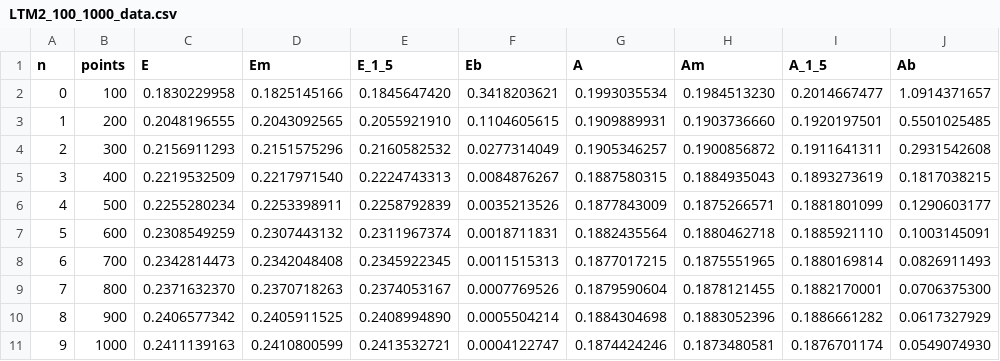
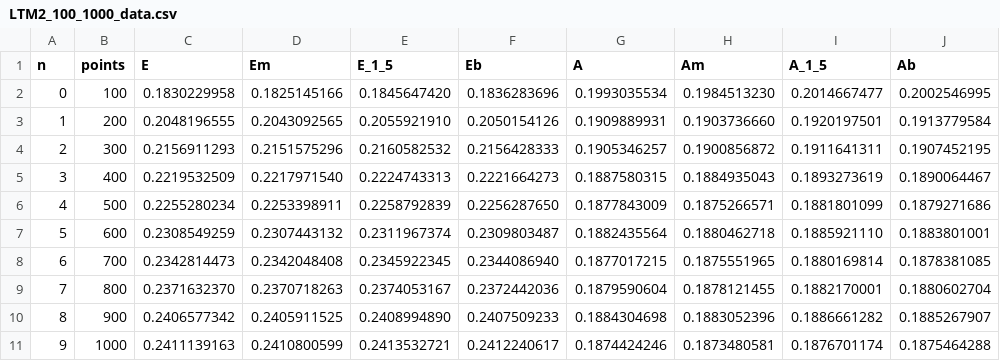
Before and after one commit to Andriyichenko/simulation, a CSV file: data_source/LTM2_100_1000_data.csv, drawn as a sheet.

```diff
--- a/data_source/LTM2_100_1000_data.csv
+++ b/data_source/LTM2_100_1000_data.csv
@@ -1,11 +1,11 @@
 n,points,E,Em,E_1_5,Eb,A,Am,A_1_5,Ab
-0,100,0.1830229958,0.1825145166,0.1845647420,0.3418203621,0.1993035534,0.1984513230,0.2014667477,1.0914371657
-1,200,0.2048196555,0.2043092565,0.2055921910,0.1104605615,0.1909889931,0.1903736660,0.1920197501,0.5501025485
-2,300,0.2156911293,0.2151575296,0.2160582532,0.0277314049,0.1905346257,0.1900856872,0.1911641311,0.2931542608
-3,400,0.2219532509,0.2217971540,0.2224743313,0.0084876267,0.1887580315,0.1884935043,0.1893273619,0.1817038215
-4,500,0.2255280234,0.2253398911,0.2258792839,0.0035213526,0.1877843009,0.1875266571,0.1881801099,0.1290603177
-5,600,0.2308549259,0.2307443132,0.2311967374,0.0018711831,0.1882435564,0.1880462718,0.1885921110,0.1003145091
-6,700,0.2342814473,0.2342048408,0.2345922345,0.0011515313,0.1877017215,0.1875551965,0.1880169814,0.0826911493
-7,800,0.2371632370,0.2370718263,0.2374053167,0.0007769526,0.1879590604,0.1878121455,0.1882170001,0.0706375300
-8,900,0.2406577342,0.2405911525,0.2408994890,0.0005504214,0.1884304698,0.1883052396,0.1886661282,0.0617327929
-9,1000,0.2411139163,0.2410800599,0.2413532721,0.0004122747,0.1874424246,0.1873480581,0.1876701174,0.0549074930
+0,100,0.1830229958,0.1825145166,0.1845647420,0.1836283696,0.1993035534,0.1984513230,0.2014667477,0.2002546995
+1,200,0.2048196555,0.2043092565,0.2055921910,0.2050154126,0.1909889931,0.1903736660,0.1920197501,0.1913779584
+2,300,0.2156911293,0.2151575296,0.2160582532,0.2156428333,0.1905346257,0.1900856872,0.1911641311,0.1907452195
+3,400,0.2219532509,0.2217971540,0.2224743313,0.2221664273,0.1887580315,0.1884935043,0.1893273619,0.1890064467
+4,500,0.2255280234,0.2253398911,0.2258792839,0.2256287650,0.1877843009,0.1875266571,0.1881801099,0.1879271686
+5,600,0.2308549259,0.2307443132,0.2311967374,0.2309803487,0.1882435564,0.1880462718,0.1885921110,0.1883801001
+6,700,0.2342814473,0.2342048408,0.2345922345,0.2344086940,0.1877017215,0.1875551965,0.1880169814,0.1878381085
+7,800,0.2371632370,0.2370718263,0.2374053167,0.2372442036,0.1879590604,0.1878121455,0.1882170001,0.1880602704
+8,900,0.2406577342,0.2405911525,0.2408994890,0.2407509233,0.1884304698,0.1883052396,0.1886661282,0.1885267907
+9,1000,0.2411139163,0.2410800599,0.2413532721,0.2412240617,0.1874424246,0.1873480581,0.1876701174,0.1875464288
```
Also changed, not shown: data_source/LTM3_100_1000_data.csv, 38 other files.
